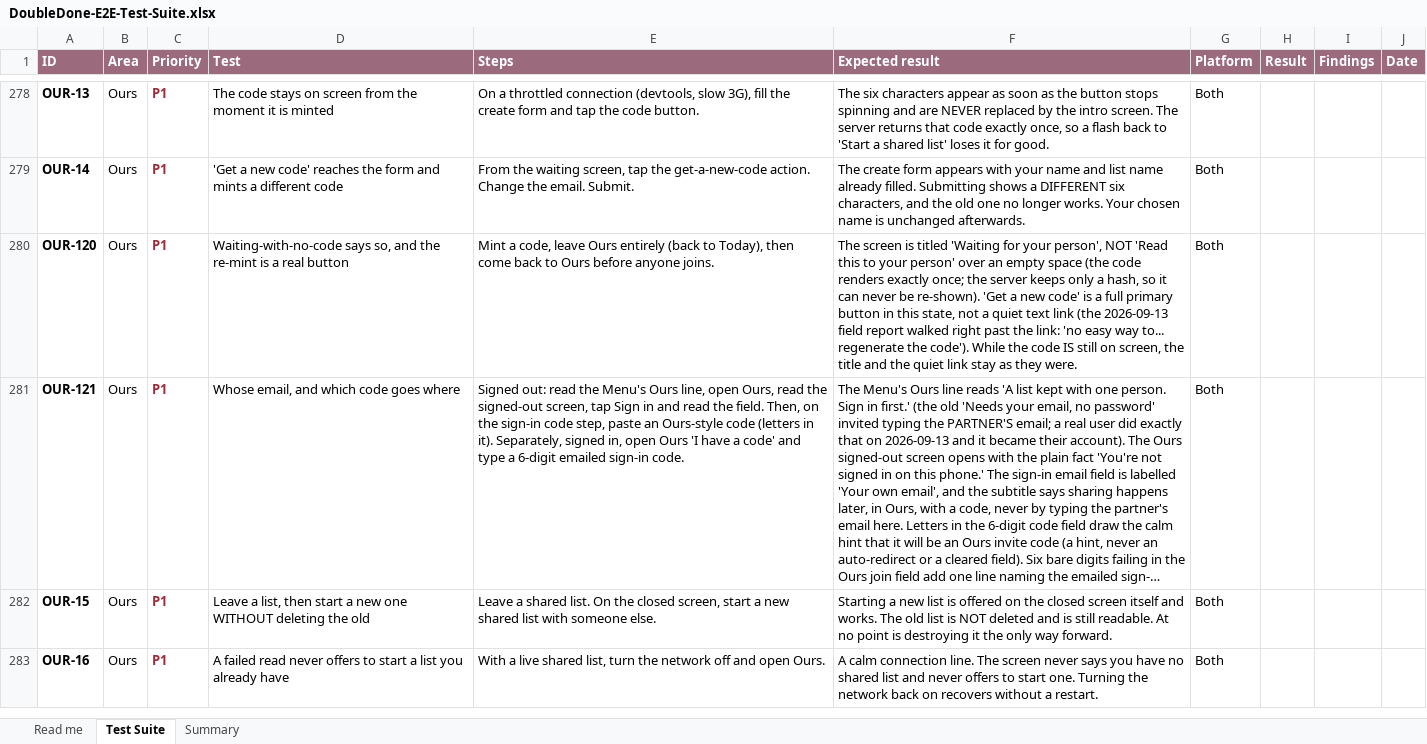
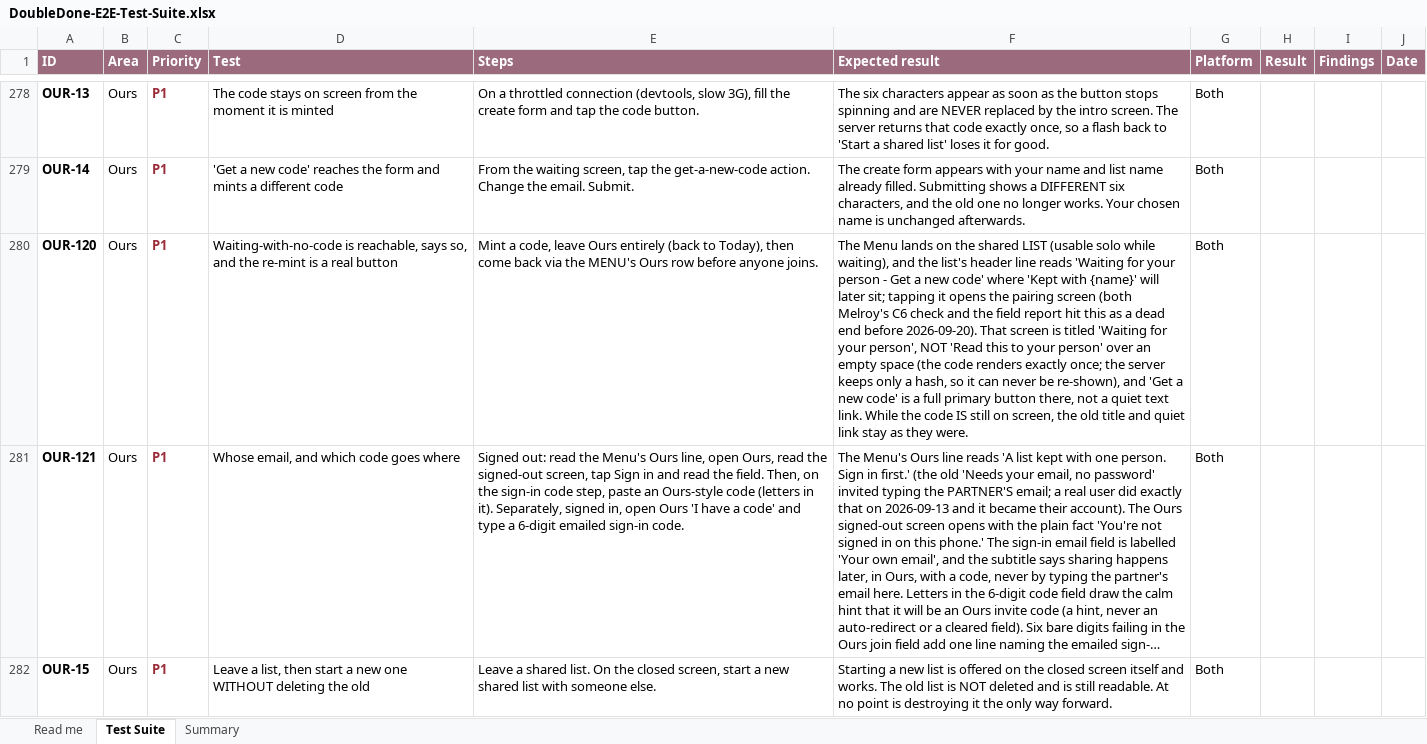
Before and after one commit to melroyds/doubledone, an Excel workbook: docs/qa/DoubleDone-E2E-Test-Suite.xlsx, sheet Test Suite, drawn as a sheet; only a part is shown, gaps mark what is left out; the shorter side is filled out with more unchanged rows; long unchanged cells end in …; values as stored, in another font and other column widths than the file's, no borders; conditional formats not drawn; the diff names each change by its address in the sheet, - before the commit and + after, or states it on an @@ line.

```diff
--- a/docs/qa/DoubleDone-E2E-Test-Suite.xlsx (sheet Test Suite)
+++ b/docs/qa/DoubleDone-E2E-Test-Suite.xlsx (sheet Test Suite)
-D280 (Test): Waiting-with-no-code says so,…
+D280 (Test): Waiting-with-no-code is reachable, says so,…
-E280 (Steps): …come back to Ours before anyone…
+E280 (Steps): …come back via the MENU's Ours row before anyone…
-F280 (Expected result): The screen is titled 'Waiting for your person', NOT 'Read this to your person' over an empty space (the code renders exactly once; the server keeps only a hash, so it can never be re-shown). 'Get a new code' is a full primary button in this state, not a quiet text link (the 2026-09-13 field report walked right past the link: 'no easy way to... regenerate the code'). While the code IS still on screen, the title and the quiet link…
+F280 (Expected result): The Menu lands on the shared LIST (usable solo while waiting), and the list's header line reads 'Waiting for your person - Get a new code' where 'Kept with {name}' will later sit; tapping it opens the pairing screen (both Melroy's C6 check and the field report hit this as a dead end before 2026-09-20). That screen is titled 'Waiting for your person', NOT 'Read this to your person' over an empty space (the code renders exactly once; the server keeps only a hash, so it can never be re-shown), and 'Get a new code' is a full primary button there, not a quiet text link. While the code IS still on screen, the old title and quiet link…
```
Also changed, not shown: 4 other files.
